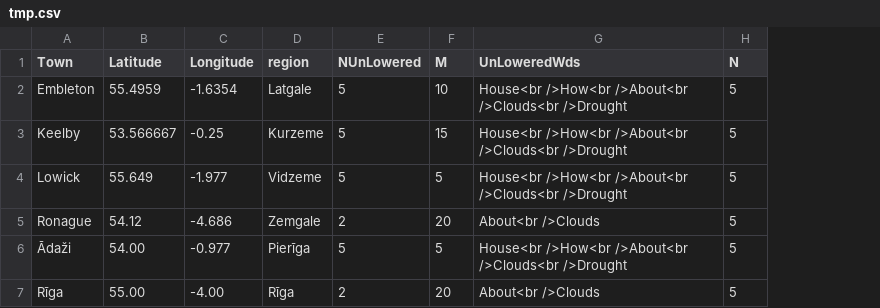
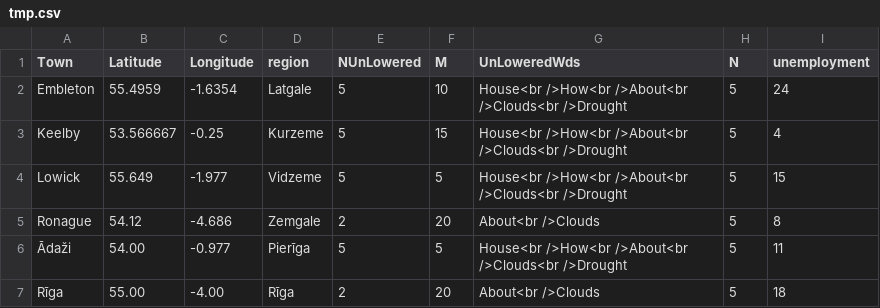
Before and after one commit to kapsitis/demografija-lv, a CSV file: visc/r-maps/tmp.csv, drawn as a sheet; the diff names each change by its address in the sheet, - before the commit and + after, or states it on an @@ line.

```diff
--- a/visc/r-maps/tmp.csv
+++ b/visc/r-maps/tmp.csv
+column I (unemployment), rows 2-7: 24 | 4 | 15 | 8 | 11 | 18
```
Also changed, not shown: visc/r-maps/newer-house.csv, 1 other file.
